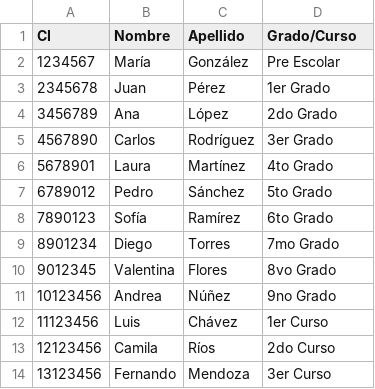
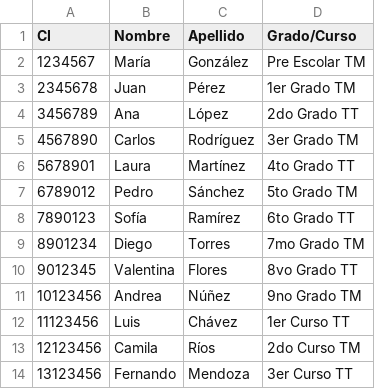
Before and after one commit to rodrigoangeloni/padron-electoral-escolar, a CSV file: ejemplo_votantes.csv, drawn as a sheet.

Commit message:
docs: ejemplo CSV, CHANGELOG y AGENTS con turno
Ejemplo con sufijos TM/TT, seccion Sin publicar fase 1, convenciones de turno en AGENTS. Fase 1d.

```diff
--- a/ejemplo_votantes.csv
+++ b/ejemplo_votantes.csv
@@ -1,14 +1,14 @@
 CI,Nombre,Apellido,Grado/Curso
-1234567,María,González,Pre Escolar
-2345678,Juan,Pérez,1er Grado
-3456789,Ana,López,2do Grado
-4567890,Carlos,Rodríguez,3er Grado
-5678901,Laura,Martínez,4to Grado
-6789012,Pedro,Sánchez,5to Grado
-7890123,Sofía,Ramírez,6to Grado
-8901234,Diego,Torres,7mo Grado
-9012345,Valentina,Flores,8vo Grado
-10123456,Andrea,Núñez,9no Grado
-11123456,Luis,Chávez,1er Curso
-12123456,Camila,Ríos,2do Curso
-13123456,Fernando,Mendoza,3er Curso
+1234567,María,González,Pre Escolar TM
+2345678,Juan,Pérez,1er Grado TM
+3456789,Ana,López,2do Grado TT
+4567890,Carlos,Rodríguez,3er Grado TM
+5678901,Laura,Martínez,4to Grado TT
+6789012,Pedro,Sánchez,5to Grado TM
+7890123,Sofía,Ramírez,6to Grado TT
+8901234,Diego,Torres,7mo Grado TM
+9012345,Valentina,Flores,8vo Grado TT
+10123456,Andrea,Núñez,9no Grado TM
+11123456,Luis,Chávez,1er Curso TT
+12123456,Camila,Ríos,2do Curso TM
+13123456,Fernando,Mendoza,3er Curso TT
```
Also changed, not shown: 3 other files.
